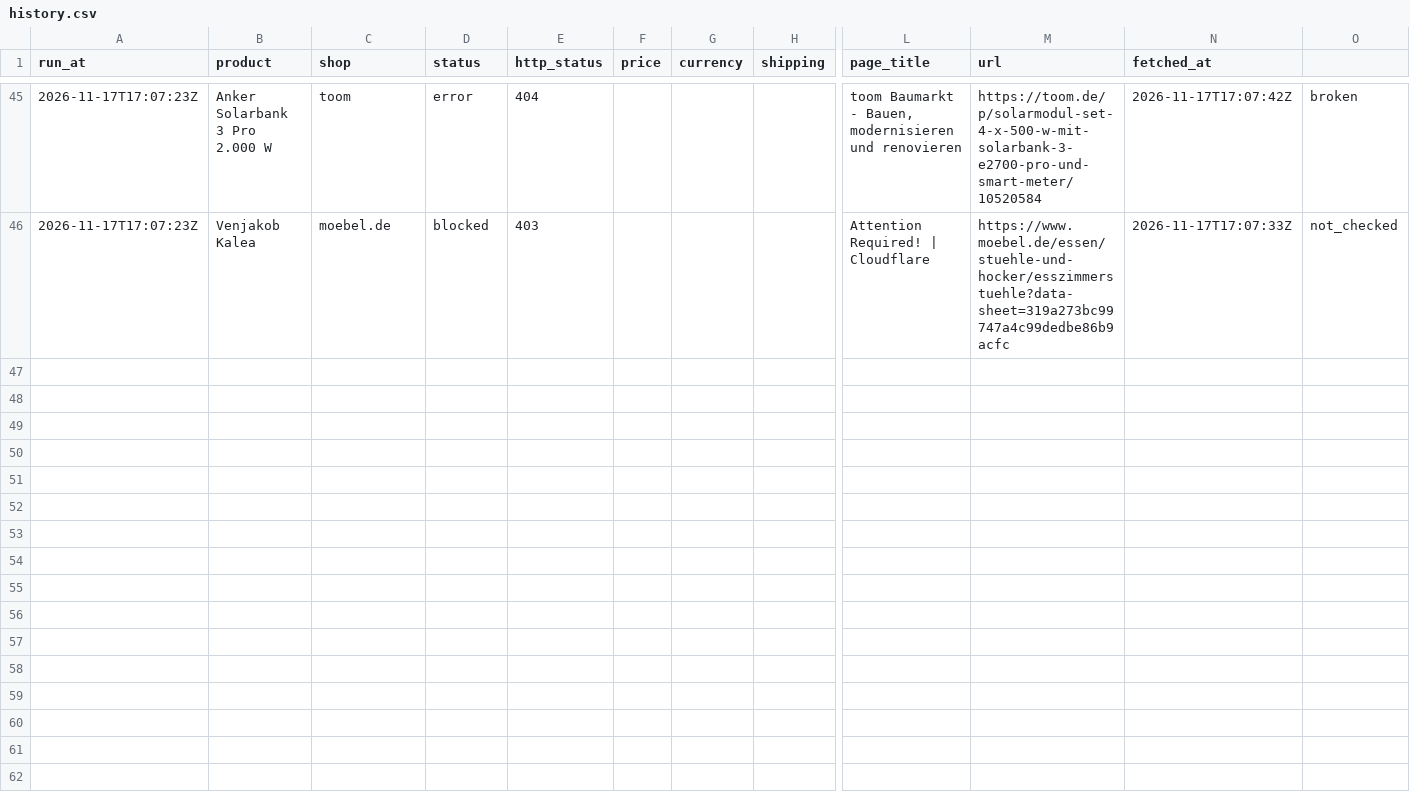
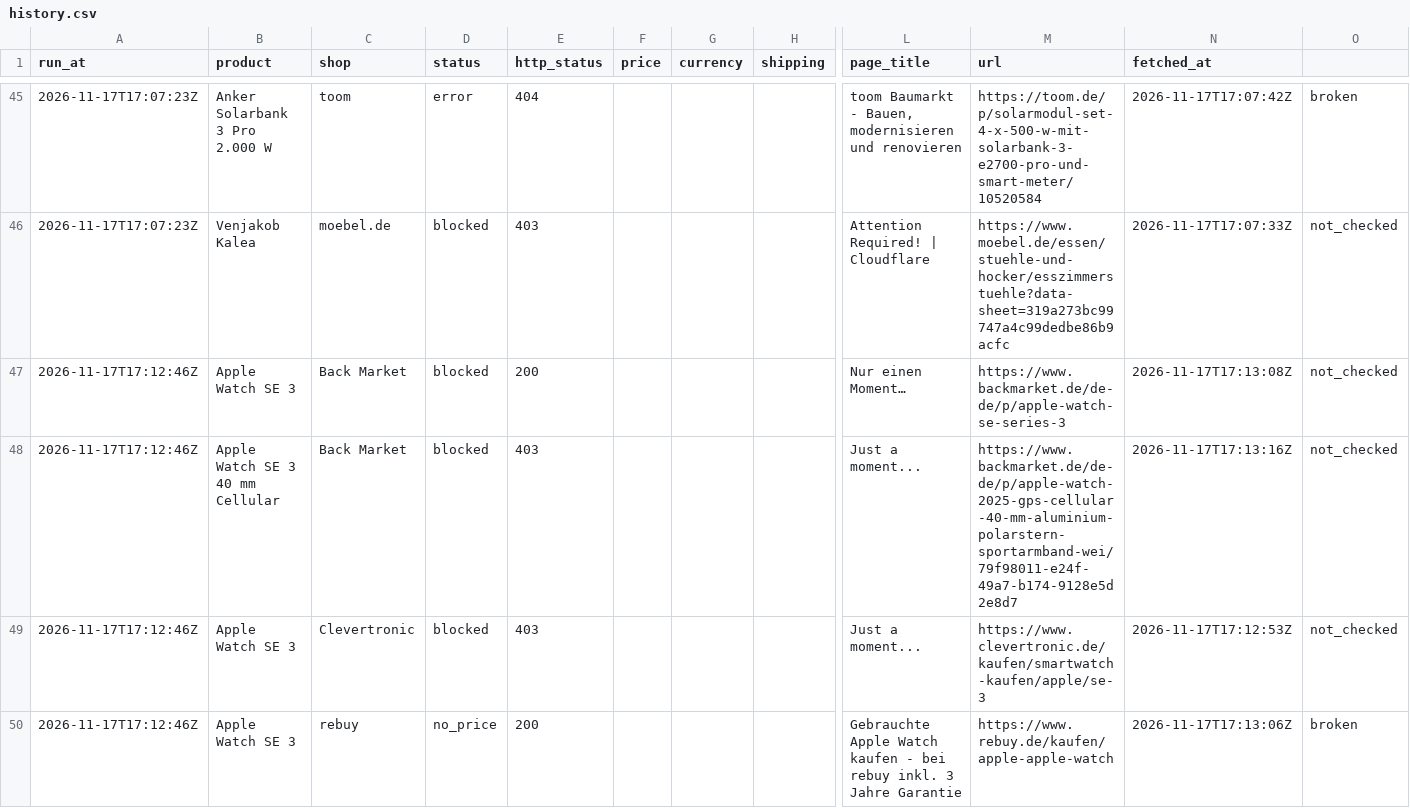
Before and after one commit to muellermwolfgang-collab/Price-tracker, a CSV file: black_week/results/history.csv, drawn as a sheet; only a part is shown, gaps mark what is left out; rows hold the shown columns only; the diff covers the shown part only; the diff names each change by its address in the sheet, - before the commit and + after, or states it on an @@ line.

```diff
--- a/black_week/results/history.csv
+++ b/black_week/results/history.csv
+row 47: 2026-11-17T17:12:46Z | Apple Watch SE 3 | Back Market | blocked | 200 |  |  |  | Nur einen Moment… | https://www.backmarket.de/de-de/p/apple-watch-se-series-3 | 2026-11-17T17:13:08Z | not_checked
+row 48: 2026-11-17T17:12:46Z | Apple Watch SE 3 40 mm Cellular | Back Market | blocked | 403 |  |  |  | Just a moment... | https://www.backmarket.de/de-de/p/apple-watch-2025-gps-cellular-40-mm-aluminium-polarstern-sportarmband-wei/79f98011-e24f-49a7-b174-9128e5d2e8d7 | 2026-11-17T17:13:16Z | not_checked
+row 49: 2026-11-17T17:12:46Z | Apple Watch SE 3 | Clevertronic | blocked | 403 |  |  |  | Just a moment... | https://www.clevertronic.de/kaufen/smartwatch-kaufen/apple/se-3 | 2026-11-17T17:12:53Z | not_checked
+row 50: 2026-11-17T17:12:46Z | Apple Watch SE 3 | rebuy | no_price | 200 |  |  |  | Gebrauchte Apple Watch kaufen - bei rebuy inkl. 3 Jahre Garantie | https://www.rebuy.de/kaufen/apple-apple-watch | 2026-11-17T17:13:06Z | broken
```
Also changed, not shown: 11 added rows elsewhere in this file, 3 other files.
